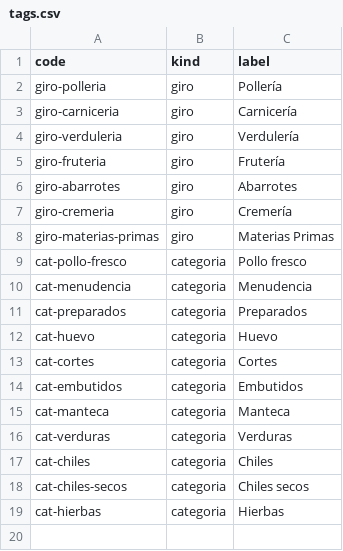
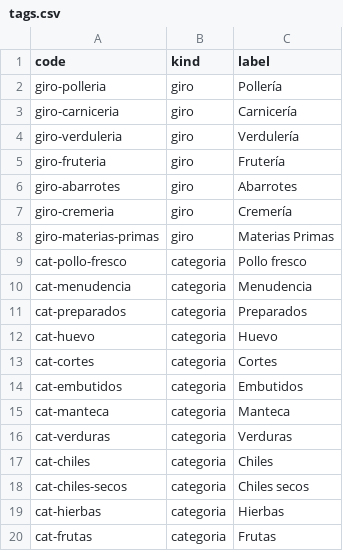
Before and after one commit to bersermi/RetailerManagementTool, a CSV file: supabase/catalog/tags.csv, drawn as a sheet; the diff names each change by its address in the sheet, - before the commit and + after, or states it on an @@ line.

```diff
--- a/supabase/catalog/tags.csv
+++ b/supabase/catalog/tags.csv
+row 20: cat-frutas | categoria | Frutas
```
Also changed, not shown: supabase/catalog/families.csv, supabase/catalog/products/verduleria.csv, 5 other files.
